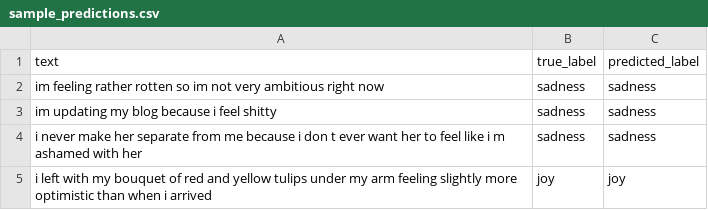
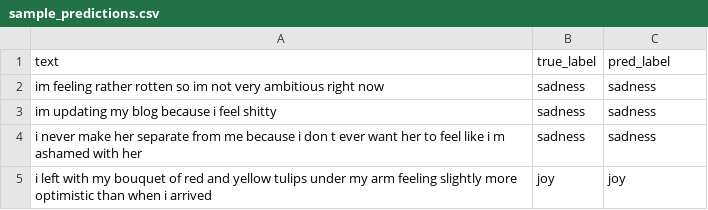
Before and after one commit to alex-50/AIE-MIREA, a CSV file: homeworks/HW13/artifacts/sample_predictions.csv, drawn as a sheet; only a part is shown.

```diff
--- a/homeworks/HW13/artifacts/sample_predictions.csv
+++ b/homeworks/HW13/artifacts/sample_predictions.csv
@@ -1,2 +1,2 @@
-text,true_label,predicted_label
+text,true_label,pred_label
 im feeling rather rotten so im not very ambitious right now,sadness,sadness
```
Also changed, not shown: 1 other file.
